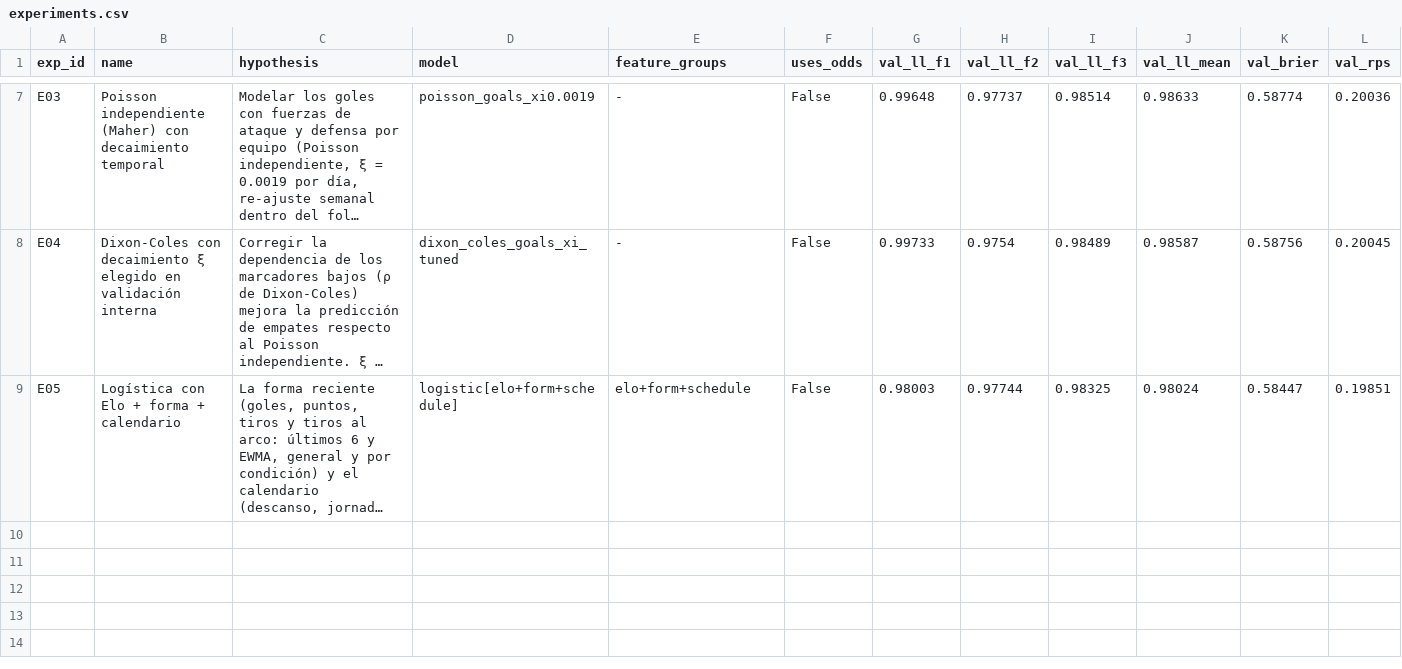
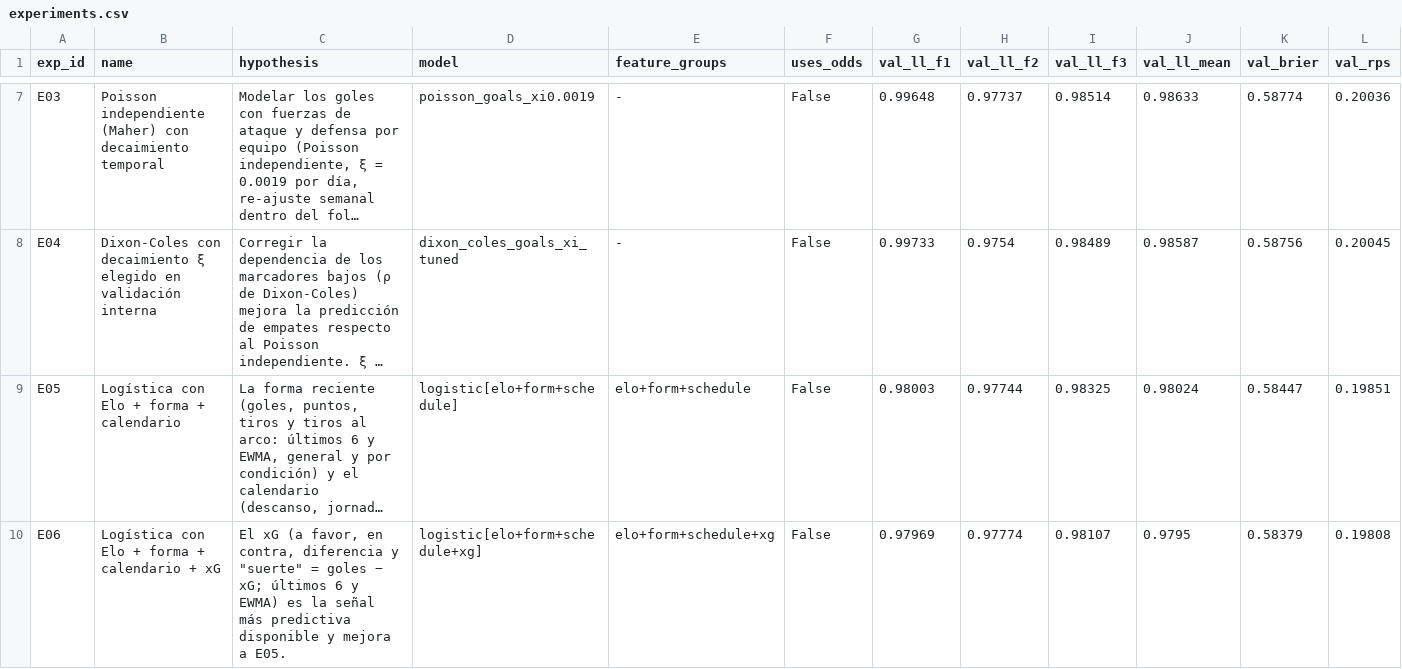
Before and after one commit to SebasTejeda/betting-ml, a CSV file: reports/experiments.csv, drawn as a sheet; only a part is shown, gaps mark what is left out; long unchanged cells end in …; rows hold the shown columns only; the diff names each change by its address in the sheet, - before the commit and + after, or states it on an @@ line.

```diff
--- a/reports/experiments.csv
+++ b/reports/experiments.csv
+row 10: E06 | Logística con Elo + forma + calendario + xG | El xG (a favor, en contra, diferencia y "suerte" = goles − xG; últimos 6 y EWMA) es la señal más predictiva disponible y mejora a E05. | logistic[elo+form+schedule+xg] | elo+form+schedule+xg | False | 0.97969 | 0.97774 | 0.98107 | 0.9795 | 0.58379 | 0.19808
```
Also changed, not shown: 5 other files.
